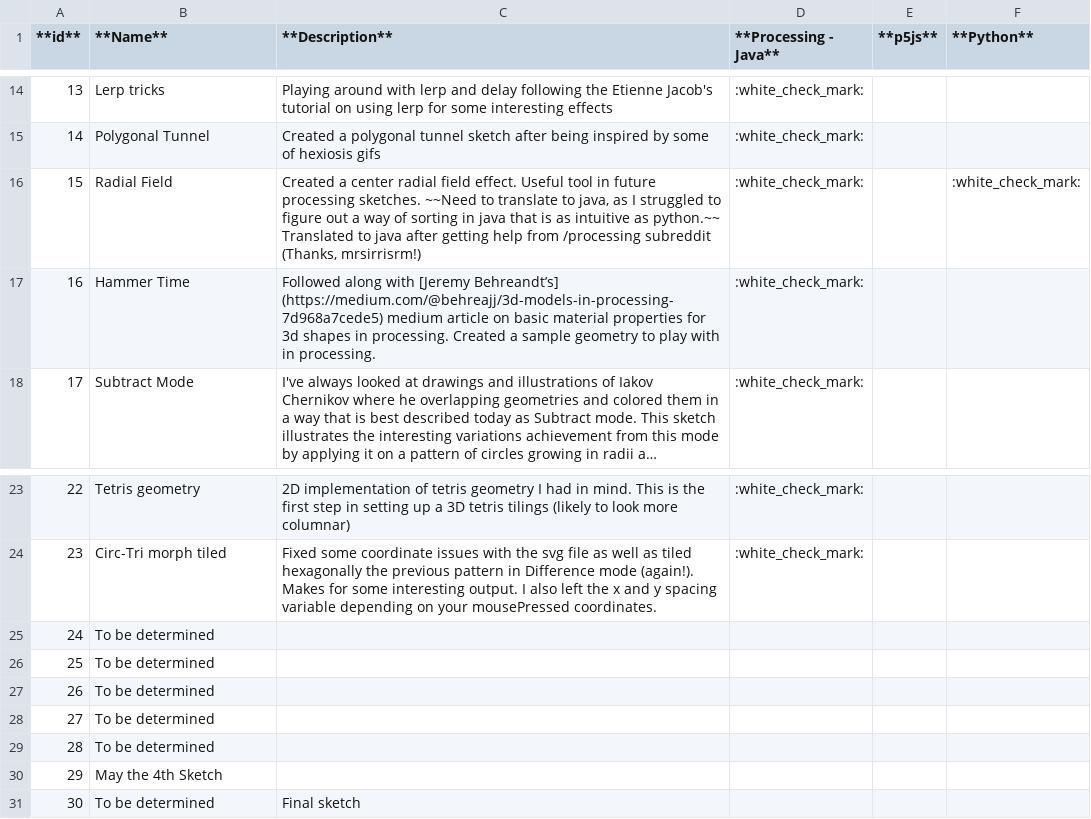
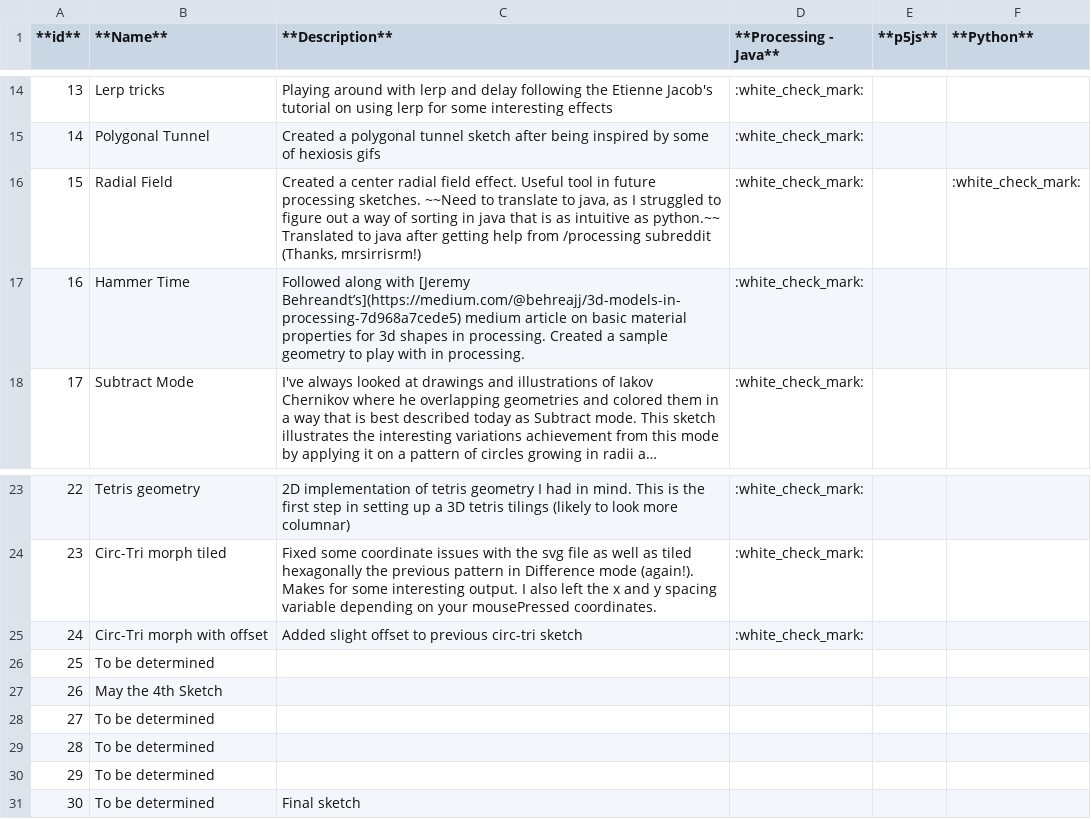
Before and after one commit to WakeMeAtThree/P5_Playground, a CSV file: Z_00_Reference/30DaysofProcessing.csv, drawn as a sheet; only a part is shown, gaps mark what is left out; long unchanged cells end in …; the diff names each change by its address in the sheet, - before the commit and + after, or states it on an @@ line.

```diff
--- a/Z_00_Reference/30DaysofProcessing.csv
+++ b/Z_00_Reference/30DaysofProcessing.csv
-C17 (**Description**): …with [Jeremy Behreandt’s] (https://medium.com/@behreajj/3d-models-in-processing-7d968a7cede5) medium article…
+C17 (**Description**): …with [Jeremy Behreandt’s](https://medium.com/@behreajj/3d-models-in-processing-7d968a7cede5) medium article…
-B25 (**Name**): To be determined
+B25 (**Name**): Circ-Tri morph with offset
-C25 (**Description**): (empty)
+C25 (**Description**): Added slight offset to previous circ-tri sketch
-D25 (**Processing - Java**): (empty)
+D25 (**Processing - Java**): :white_check_mark:
-B27 (**Name**): To be determined
+B27 (**Name**): May the 4th Sketch
-B30 (**Name**): May the 4th Sketch
+B30 (**Name**): To be determined
```
Also changed, not shown: 2 other files.
